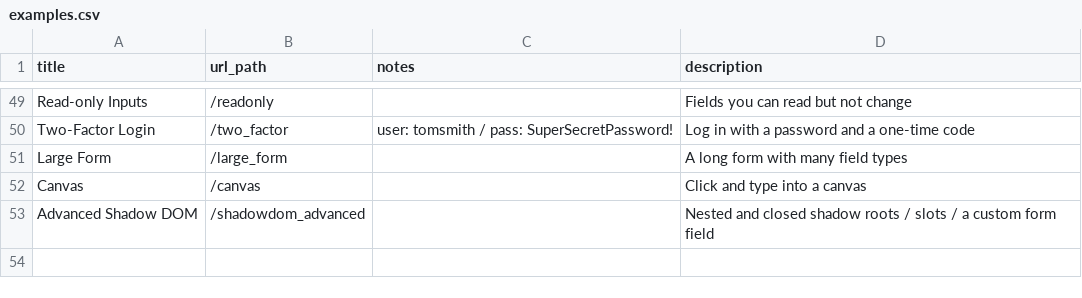
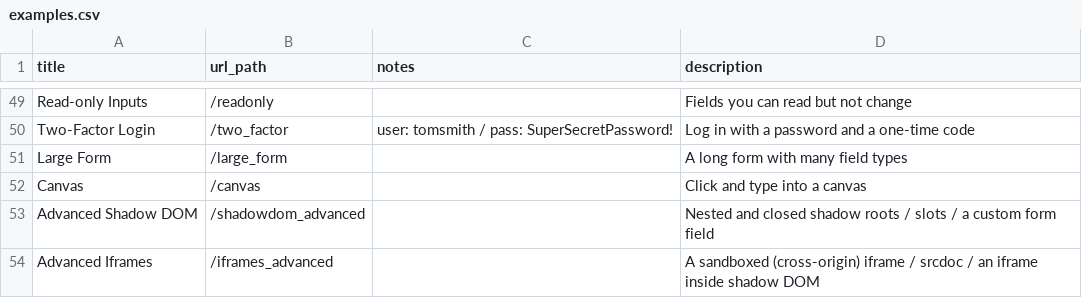
Before and after one commit to saucelabs/the-internet, a CSV file: examples.csv, drawn as a sheet; only a part is shown, gaps mark what is left out; the diff names each change by its address in the sheet, - before the commit and + after, or states it on an @@ line.

```diff
--- a/examples.csv
+++ b/examples.csv
+row 54: Advanced Iframes | /iframes_advanced |  | A sandboxed (cross-origin) iframe / srcdoc / an iframe inside shadow DOM
```
Also changed, not shown: 12 other files.
